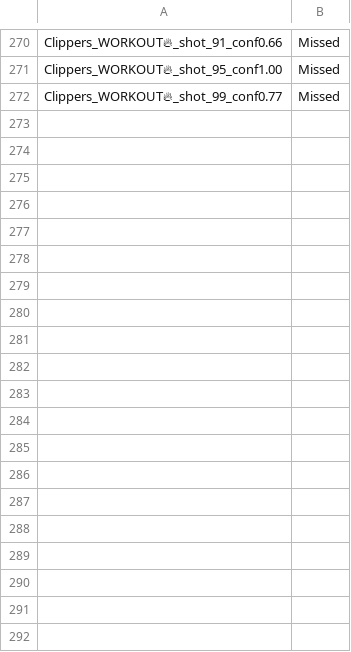
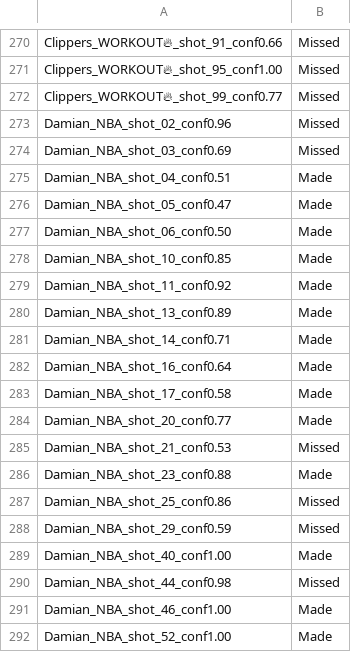
Before and after one commit to febstar/Codename-AISC, a CSV file: data_collection/labeled_shooting_data.csv, drawn as a sheet; only a part is shown, gaps mark what is left out; the diff covers the shown part only.

Commit message:
352 Shots labelled

```diff
--- a/data_collection/labeled_shooting_data.csv
+++ b/data_collection/labeled_shooting_data.csv
@@ -272 +272,21 @@ Clippers_WORKOUT🔥_shot_95_conf1.00,Missed
 Clippers_WORKOUT🔥_shot_99_conf0.77,Missed
+Damian_NBA_shot_02_conf0.96,Missed
+Damian_NBA_shot_03_conf0.69,Missed
+Damian_NBA_shot_04_conf0.51,Made
+Damian_NBA_shot_05_conf0.47,Made
+Damian_NBA_shot_06_conf0.50,Made
+Damian_NBA_shot_10_conf0.85,Made
+Damian_NBA_shot_11_conf0.92,Made
+Damian_NBA_shot_13_conf0.89,Made
+Damian_NBA_shot_14_conf0.71,Made
+Damian_NBA_shot_16_conf0.64,Made
+Damian_NBA_shot_17_conf0.58,Made
+Damian_NBA_shot_20_conf0.77,Made
+Damian_NBA_shot_21_conf0.53,Missed
+Damian_NBA_shot_23_conf0.88,Made
+Damian_NBA_shot_25_conf0.86,Missed
+Damian_NBA_shot_29_conf0.59,Missed
+Damian_NBA_shot_40_conf1.00,Made
+Damian_NBA_shot_44_conf0.98,Missed
+Damian_NBA_shot_46_conf1.00,Made
+Damian_NBA_shot_52_conf1.00,Made
```
Also changed, not shown: 60 added rows elsewhere in this file.
